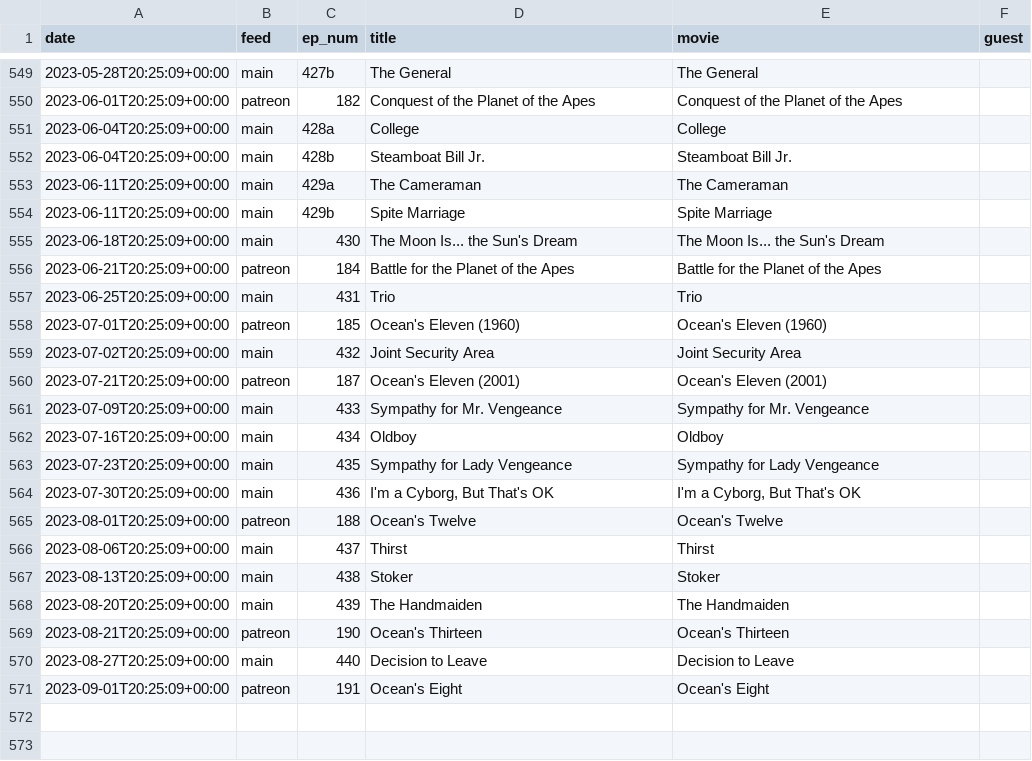
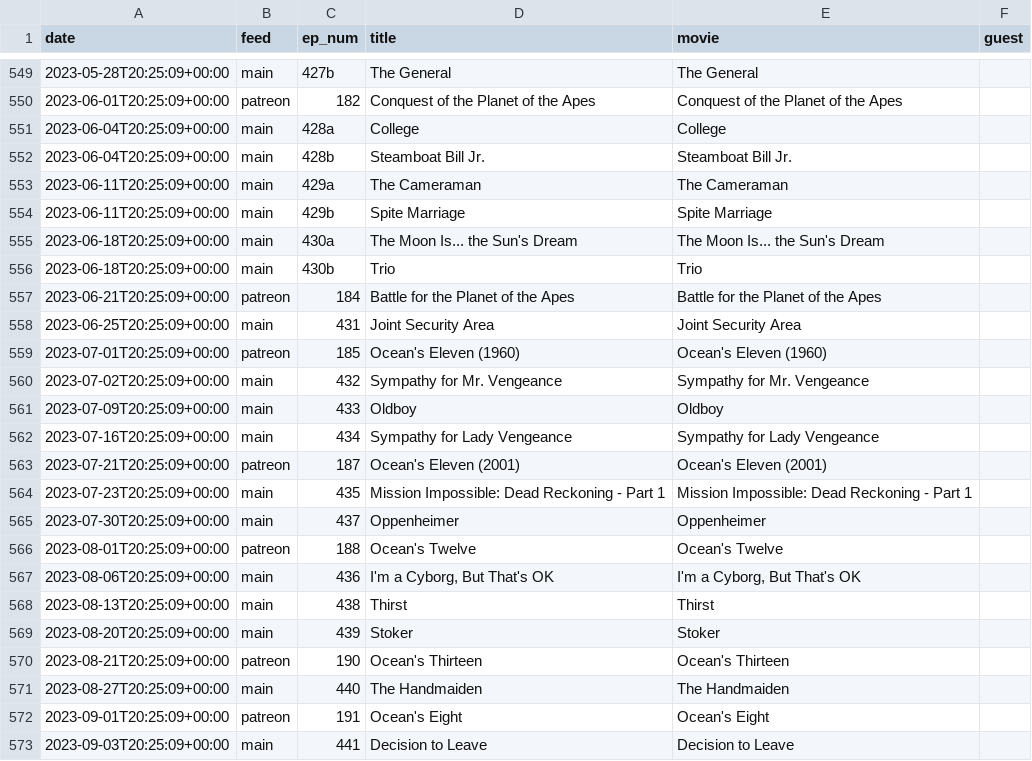
Before and after one commit to mark-jb/blankcheck, a CSV file: movies.cleaned.csv, drawn as a sheet; only a part is shown, gaps mark what is left out.

```diff
--- a/movies.cleaned.csv
+++ b/movies.cleaned.csv
@@ -554,18 +554,20 @@ date,feed,ep_num,title,movie,guest
 2023-06-11T20:25:09+00:00,main,429b,Spite Marriage,Spite Marriage
-2023-06-18T20:25:09+00:00,main,430,The Moon Is... the Sun's Dream,The Moon Is... the Sun's Dream
+2023-06-18T20:25:09+00:00,main,430a,The Moon Is... the Sun's Dream,The Moon Is... the Sun's Dream
+2023-06-18T20:25:09+00:00,main,430b,Trio,Trio
 2023-06-21T20:25:09+00:00,patreon,184,Battle for the Planet of the Apes,Battle for the Planet of the Apes,
-2023-06-25T20:25:09+00:00,main,431,Trio,Trio
+2023-06-25T20:25:09+00:00,main,431,Joint Security Area,Joint Security Area
 2023-07-01T20:25:09+00:00,patreon,185,Ocean's Eleven (1960),Ocean's Eleven (1960),
-2023-07-02T20:25:09+00:00,main,432,Joint Security Area,Joint Security Area
+2023-07-02T20:25:09+00:00,main,432,Sympathy for Mr. Vengeance,Sympathy for Mr. Vengeance
+2023-07-09T20:25:09+00:00,main,433,Oldboy,Oldboy
+2023-07-16T20:25:09+00:00,main,434,Sympathy for Lady Vengeance,Sympathy for Lady Vengeance
 2023-07-21T20:25:09+00:00,patreon,187,Ocean's Eleven (2001),Ocean's Eleven (2001),
-2023-07-09T20:25:09+00:00,main,433,Sympathy for Mr. Vengeance,Sympathy for Mr. Vengeance
-2023-07-16T20:25:09+00:00,main,434,Oldboy,Oldboy
-2023-07-23T20:25:09+00:00,main,435,Sympathy for Lady Vengeance,Sympathy for Lady Vengeance
-2023-07-30T20:25:09+00:00,main,436,"I'm a Cyborg, But That's OK","I'm a Cyborg, But That's OK"
+2023-07-23T20:25:09+00:00,main,435,Mission Impossible: Dead Reckoning - Part 1,Mission Impossible: Dead Reckoning - Part 1
+2023-07-30T20:25:09+00:00,main,437,Oppenheimer,Oppenheimer
 2023-08-01T20:25:09+00:00,patreon,188,Ocean's Twelve,Ocean's Twelve,
-2023-08-06T20:25:09+00:00,main,437,Thirst,Thirst
-2023-08-13T20:25:09+00:00,main,438,Stoker,Stoker
-2023-08-20T20:25:09+00:00,main,439,The Handmaiden,The Handmaiden
+2023-08-06T20:25:09+00:00,main,436,"I'm a Cyborg, But That's OK","I'm a Cyborg, But That's OK"
+2023-08-13T20:25:09+00:00,main,438,Thirst,Thirst
+2023-08-20T20:25:09+00:00,main,439,Stoker,Stoker
 2023-08-21T20:25:09+00:00,patreon,190,Ocean's Thirteen,Ocean's Thirteen,
-2023-08-27T20:25:09+00:00,main,440,Decision to Leave,Decision to Leave
+2023-08-27T20:25:09+00:00,main,440,The Handmaiden,The Handmaiden
 2023-09-01T20:25:09+00:00,patreon,191,Ocean's Eight,Ocean's Eight,
+2023-09-03T20:25:09+00:00,main,441,Decision to Leave,Decision to Leave
```
Also changed, not shown: movies.with.ids.csv, 19 other files.
